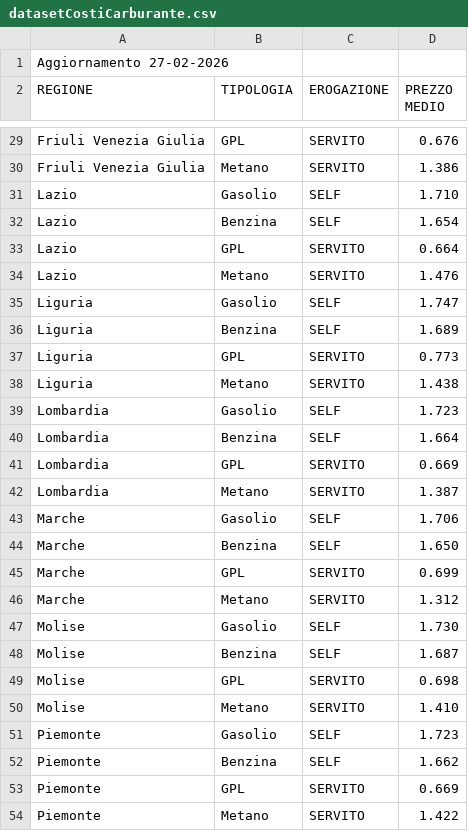
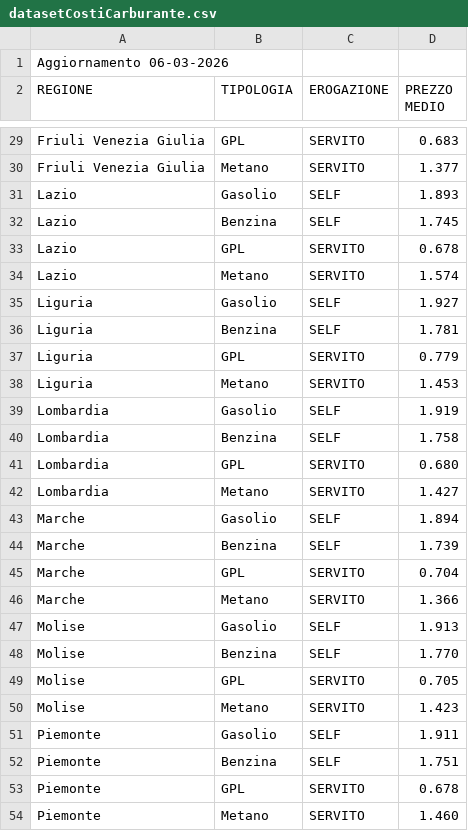
Before and after one commit to SimoGonzy/EasyAuto, a CSV file: database/datasetCostiCarburante.csv, drawn as a sheet; only a part is shown, gaps mark what is left out; the diff covers the shown part only; the diff names each change by its address in the sheet, - before the commit and + after, or states it on an @@ line.

```diff
--- a/database/datasetCostiCarburante.csv
+++ b/database/datasetCostiCarburante.csv
-A1 (REGIONE): Aggiornamento 27-02-2026
+A1 (REGIONE): Aggiornamento 06-03-2026
-D29 (PREZZO MEDIO): 0.676
+D29 (PREZZO MEDIO): 0.683
-D30 (PREZZO MEDIO): 1.386
+D30 (PREZZO MEDIO): 1.377
-D31 (PREZZO MEDIO): 1.710
+D31 (PREZZO MEDIO): 1.893
-D32 (PREZZO MEDIO): 1.654
+D32 (PREZZO MEDIO): 1.745
-D33 (PREZZO MEDIO): 0.664
+D33 (PREZZO MEDIO): 0.678
-D34 (PREZZO MEDIO): 1.476
+D34 (PREZZO MEDIO): 1.574
-D35 (PREZZO MEDIO): 1.747
+D35 (PREZZO MEDIO): 1.927
-D36 (PREZZO MEDIO): 1.689
+D36 (PREZZO MEDIO): 1.781
-D37 (PREZZO MEDIO): 0.773
+D37 (PREZZO MEDIO): 0.779
-D38 (PREZZO MEDIO): 1.438
+D38 (PREZZO MEDIO): 1.453
-D39 (PREZZO MEDIO): 1.723
+D39 (PREZZO MEDIO): 1.919
-D40 (PREZZO MEDIO): 1.664
+D40 (PREZZO MEDIO): 1.758
-D41 (PREZZO MEDIO): 0.669
+D41 (PREZZO MEDIO): 0.680
-D42 (PREZZO MEDIO): 1.387
+D42 (PREZZO MEDIO): 1.427
-D43 (PREZZO MEDIO): 1.706
+D43 (PREZZO MEDIO): 1.894
-D44 (PREZZO MEDIO): 1.650
+D44 (PREZZO MEDIO): 1.739
-D45 (PREZZO MEDIO): 0.699
+D45 (PREZZO MEDIO): 0.704
-D46 (PREZZO MEDIO): 1.312
+D46 (PREZZO MEDIO): 1.366
-D47 (PREZZO MEDIO): 1.730
+D47 (PREZZO MEDIO): 1.913
-D48 (PREZZO MEDIO): 1.687
+D48 (PREZZO MEDIO): 1.770
-D49 (PREZZO MEDIO): 0.698
+D49 (PREZZO MEDIO): 0.705
-D50 (PREZZO MEDIO): 1.410
+D50 (PREZZO MEDIO): 1.423
-D51 (PREZZO MEDIO): 1.723
+D51 (PREZZO MEDIO): 1.911
-D52 (PREZZO MEDIO): 1.662
+D52 (PREZZO MEDIO): 1.751
-D53 (PREZZO MEDIO): 0.669
+D53 (PREZZO MEDIO): 0.678
-D54 (PREZZO MEDIO): 1.422
+D54 (PREZZO MEDIO): 1.460
```
Also changed, not shown: 56 edited cells elsewhere in this file, 7 other files.
